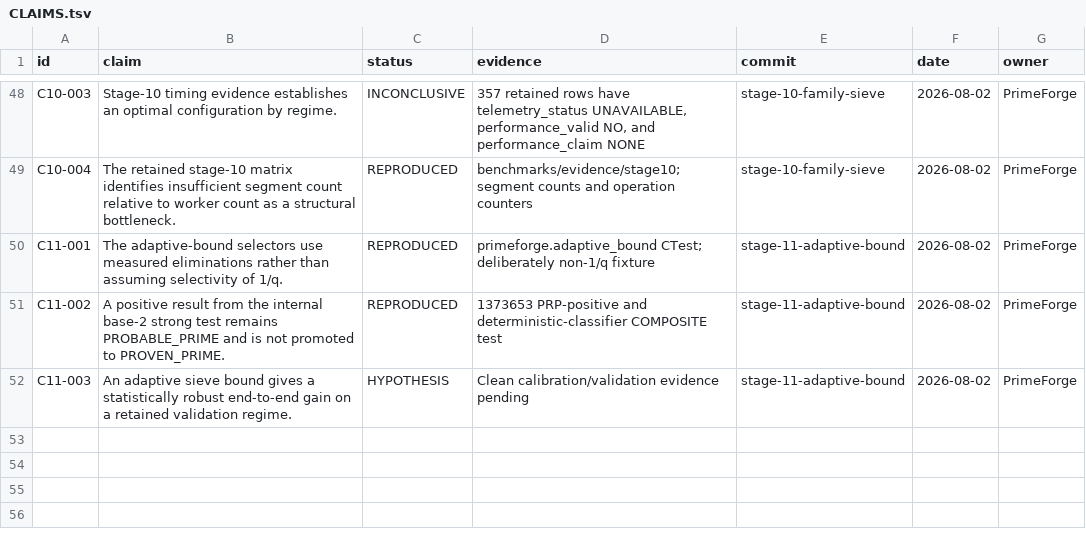
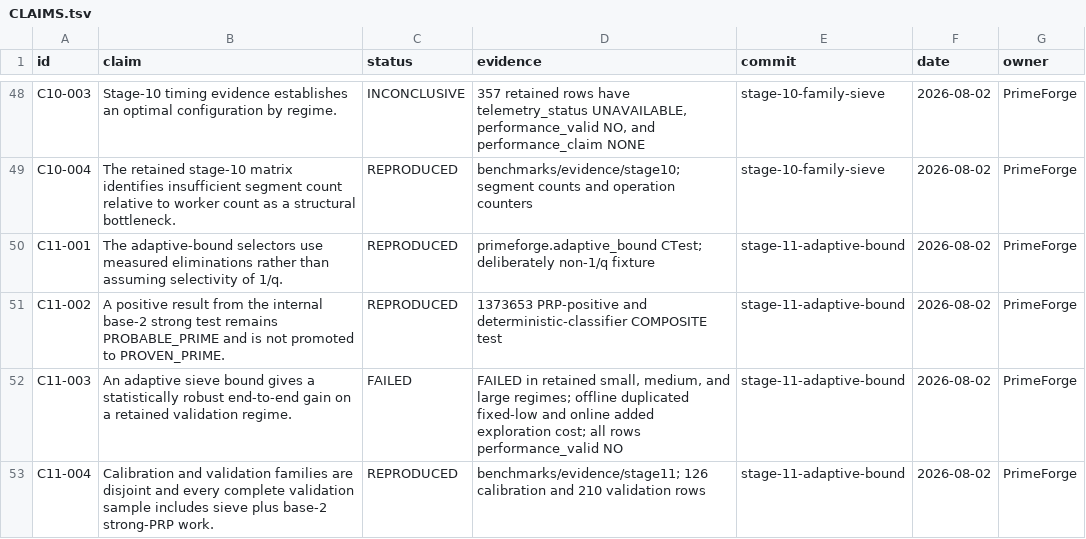
Before and after one commit to SashaLempers/PrimeForge, a TSV file: CLAIMS.tsv, drawn as a sheet; only a part is shown, gaps mark what is left out.

Commit message:
stage 11: record failed adaptive-bound gate

```diff
--- a/CLAIMS.tsv
+++ b/CLAIMS.tsv
@@ -51,2 +51,3 @@ C11-001	The adaptive-bound selectors use measured eliminations rather than assum
 C11-002	A positive result from the internal base-2 strong test remains PROBABLE_PRIME and is not promoted to PROVEN_PRIME.	REPRODUCED	1373653 PRP-positive and deterministic-classifier COMPOSITE test	stage-11-adaptive-bound	2026-08-02	PrimeForge
-C11-003	An adaptive sieve bound gives a statistically robust end-to-end gain on a retained validation regime.	HYPOTHESIS	Clean calibration/validation evidence pending	stage-11-adaptive-bound	2026-08-02	PrimeForge
+C11-003	An adaptive sieve bound gives a statistically robust end-to-end gain on a retained validation regime.	FAILED	FAILED in retained small, medium, and large regimes; offline duplicated fixed-low and online added exploration cost; all rows performance_valid NO	stage-11-adaptive-bound	2026-08-02	PrimeForge
+C11-004	Calibration and validation families are disjoint and every complete validation sample includes sieve plus base-2 strong-PRP work.	REPRODUCED	benchmarks/evidence/stage11; 126 calibration and 210 validation rows	stage-11-adaptive-bound	2026-08-02	PrimeForge
```
Also changed, not shown: 11 other files.
